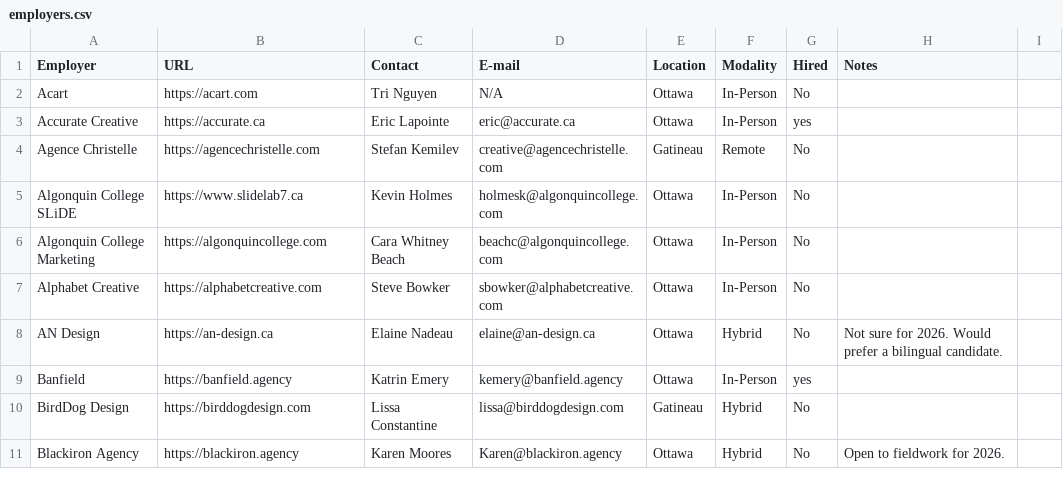
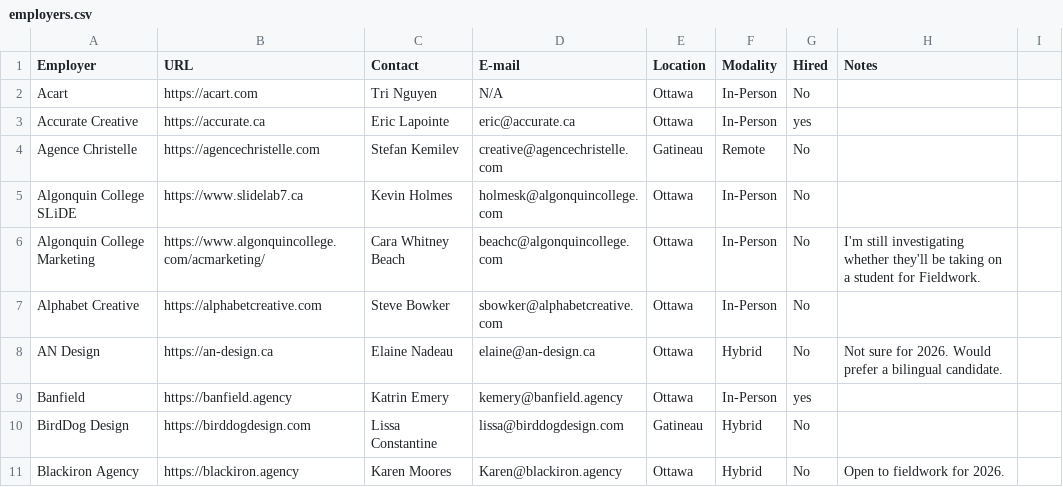
Before and after one commit to AlainParadis/wil, a CSV file: _data/employers.csv, drawn as a sheet; only a part is shown.

Commit message:
Update employers.csv

```diff
--- a/_data/employers.csv
+++ b/_data/employers.csv
@@ -5,3 +5,3 @@ Agence Christelle,https://agencechristelle.com,Stefan Kemilev,creative@agencechr
 Algonquin College SLiDE,https://www.slidelab7.ca,Kevin Holmes,holmesk@algonquincollege.com,Ottawa,In-Person,No,
-Algonquin College Marketing, https://algonquincollege.com,Cara Whitney Beach,beachc@algonquincollege.com,Ottawa,In-Person,No
+Algonquin College Marketing,https://www.algonquincollege.com/acmarketing/,Cara Whitney Beach,beachc@algonquincollege.com,Ottawa,In-Person,No,I'm still investigating whether they'll be taking on a student for Fieldwork.
 Alphabet Creative,https://alphabetcreative.com,Steve Bowker,sbowker@alphabetcreative.com,Ottawa,In-Person,No,
```
